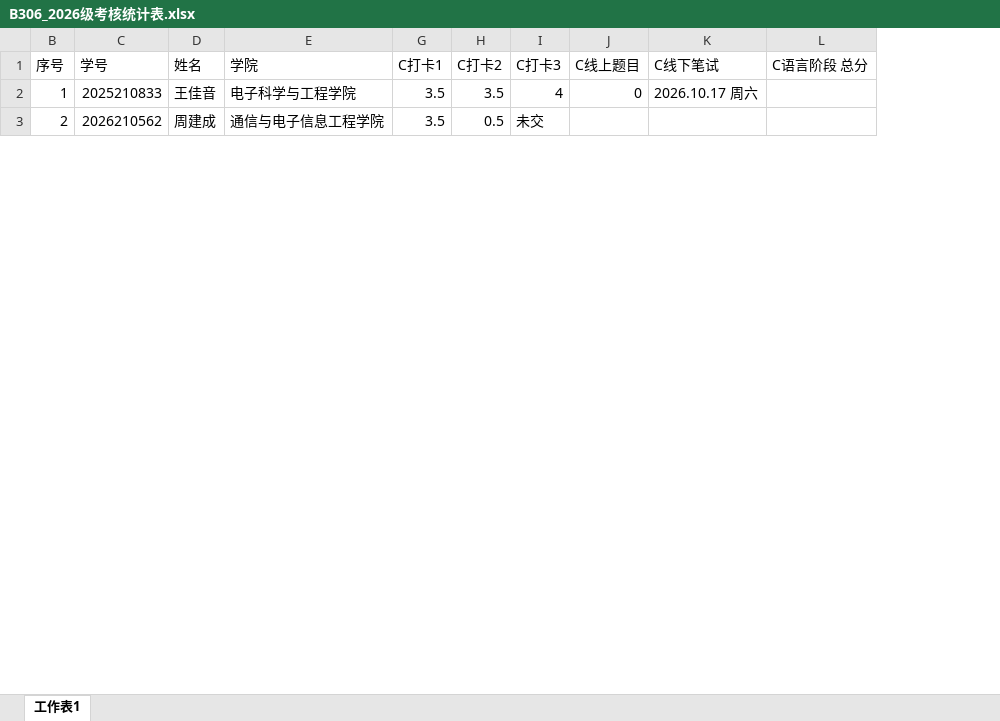
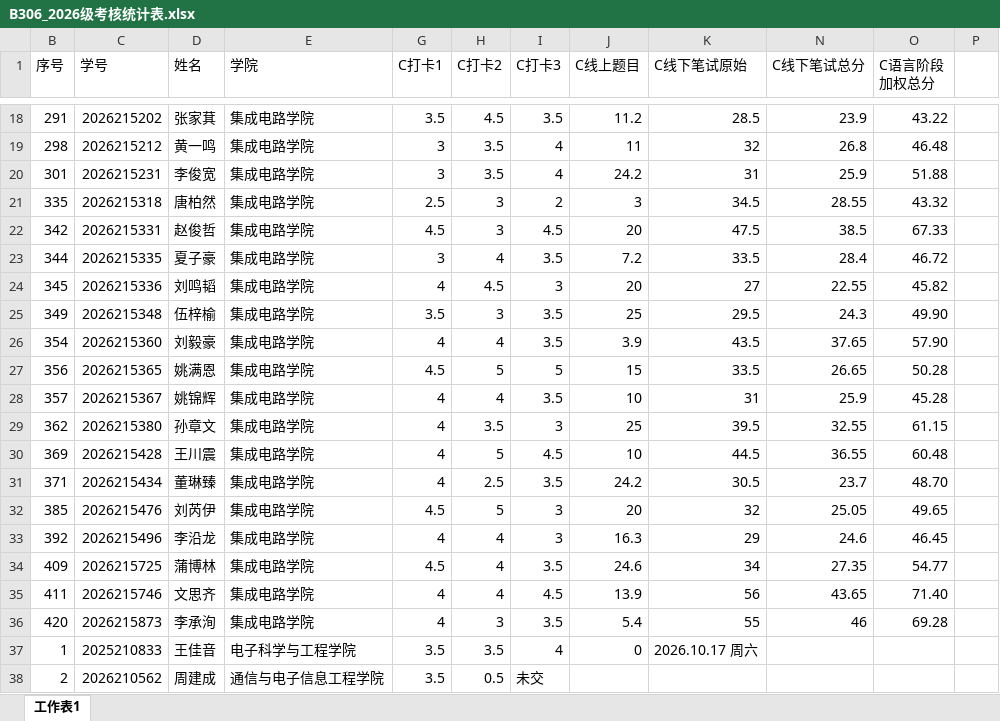
Before and after one commit to CQUPTB306/2026-Enrollment, an Excel workbook: B306_2026级考核统计表.xlsx, sheet 工作表1, drawn as a sheet; only a part is shown, gaps mark what is left out; values as stored, in another font and other column widths than the file's, no cell formats; conditional formats not drawn; removed rows and columns are numbered as before the commit, all else as after; the diff covers the shown part only; the diff names each change by its address in the sheet, - before the commit and + after, or states it on an @@ line.

Commit message:
Phase 1 score table released

```diff
--- a/B306_2026级考核统计表.xlsx (sheet 工作表1)
+++ b/B306_2026级考核统计表.xlsx (sheet 工作表1)
@@ column L (C语言阶段 总分) hidden, empty @@
+column N (C线下笔试总分), empty
+column O (C语言阶段 加权总分), empty
+column P, empty
-K1: C线下笔试
+K1: C线下笔试原始
+row 18: 291 | 2026215202 | 张家萁 | 集成电路学院 | 3.5 | 4.5 | 3.5 | 11.2 | 28.5 | 23.9 | 43.22
+row 19: 298 | 2026215212 | 黄一鸣 | 集成电路学院 | 3 | 3.5 | 4 | 11 | 32 | 26.8 | 46.48
+row 20: 301 | 2026215231 | 李俊宽 | 集成电路学院 | 3 | 3.5 | 4 | 24.2 | 31 | 25.9 | 51.88
+row 21: 335 | 2026215318 | 唐柏然 | 集成电路学院 | 2.5 | 3 | 2 | 3 | 34.5 | 28.55 | 43.32
+row 22: 342 | 2026215331 | 赵俊哲 | 集成电路学院 | 4.5 | 3 | 4.5 | 20 | 47.5 | 38.5 | 67.33
+row 23: 344 | 2026215335 | 夏子豪 | 集成电路学院 | 3 | 4 | 3.5 | 7.2 | 33.5 | 28.4 | 46.72
+row 24: 345 | 2026215336 | 刘鸣韬 | 集成电路学院 | 4 | 4.5 | 3 | 20 | 27 | 22.55 | 45.82
+row 25: 349 | 2026215348 | 伍梓榆 | 集成电路学院 | 3.5 | 3 | 3.5 | 25 | 29.5 | 24.3 | 49.90
+row 26: 354 | 2026215360 | 刘毅豪 | 集成电路学院 | 4 | 4 | 3.5 | 3.9 | 43.5 | 37.65 | 57.90
+row 27: 356 | 2026215365 | 姚满恩 | 集成电路学院 | 4.5 | 5 | 5 | 15 | 33.5 | 26.65 | 50.28
+row 28: 357 | 2026215367 | 姚锦辉 | 集成电路学院 | 4 | 4 | 3.5 | 10 | 31 | 25.9 | 45.28
+row 29: 362 | 2026215380 | 孙章文 | 集成电路学院 | 4 | 3.5 | 3 | 25 | 39.5 | 32.55 | 61.15
+row 30: 369 | 2026215428 | 王川震 | 集成电路学院 | 4 | 5 | 4.5 | 10 | 44.5 | 36.55 | 60.48
+row 31: 371 | 2026215434 | 董琳臻 | 集成电路学院 | 4 | 2.5 | 3.5 | 24.2 | 30.5 | 23.7 | 48.70
+row 32: 385 | 2026215476 | 刘芮伊 | 集成电路学院 | 4.5 | 5 | 3 | 20 | 32 | 25.05 | 49.65
+row 33: 392 | 2026215496 | 李沿龙 | 集成电路学院 | 4 | 4 | 3 | 16.3 | 29 | 24.6 | 46.45
+row 34: 409 | 2026215725 | 蒲博林 | 集成电路学院 | 4.5 | 4 | 3.5 | 24.6 | 34 | 27.35 | 54.77
+row 35: 411 | 2026215746 | 文思齐 | 集成电路学院 | 4 | 4 | 4.5 | 13.9 | 56 | 43.65 | 71.40
+row 36: 420 | 2026215873 | 李承洵 | 集成电路学院 | 4 | 3 | 3.5 | 5.4 | 55 | 46 | 69.28
```
Also changed, not shown: 16 added rows, 35 removed rows and 63 edited cells elsewhere in this sheet, cell formats, hidden cells, 2 other files.
